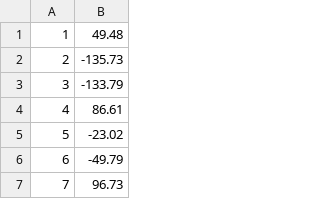
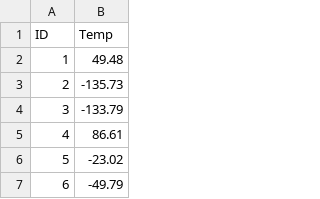
Before and after one commit to vinciusb/TP1-AD, a CSV file: Inputs/Fahrenheit.csv, drawn as a sheet; only a part is shown; the shorter side is filled out with more unchanged rows.

```diff
--- a/Inputs/Fahrenheit.csv
+++ b/Inputs/Fahrenheit.csv
@@ -1 +1,2 @@
+ID,Temp
 1,49.48
```
Also changed, not shown: Inputs/Kelvin.csv, 2 other files.
